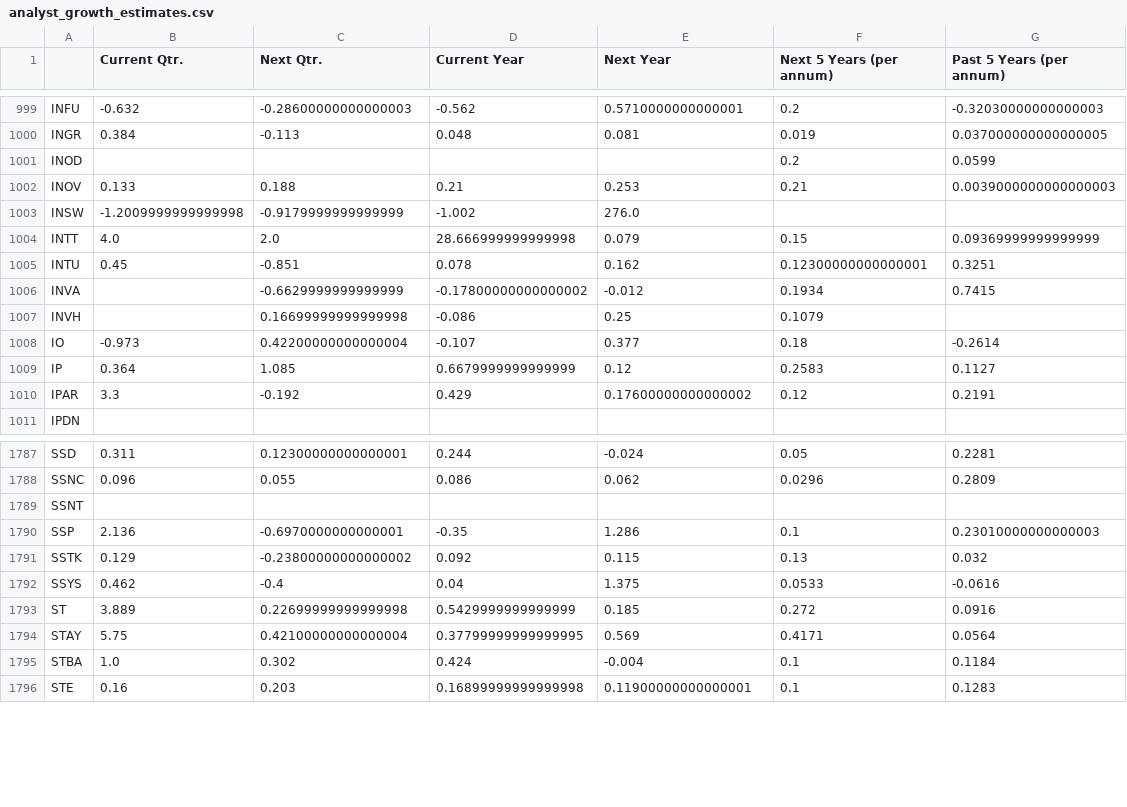
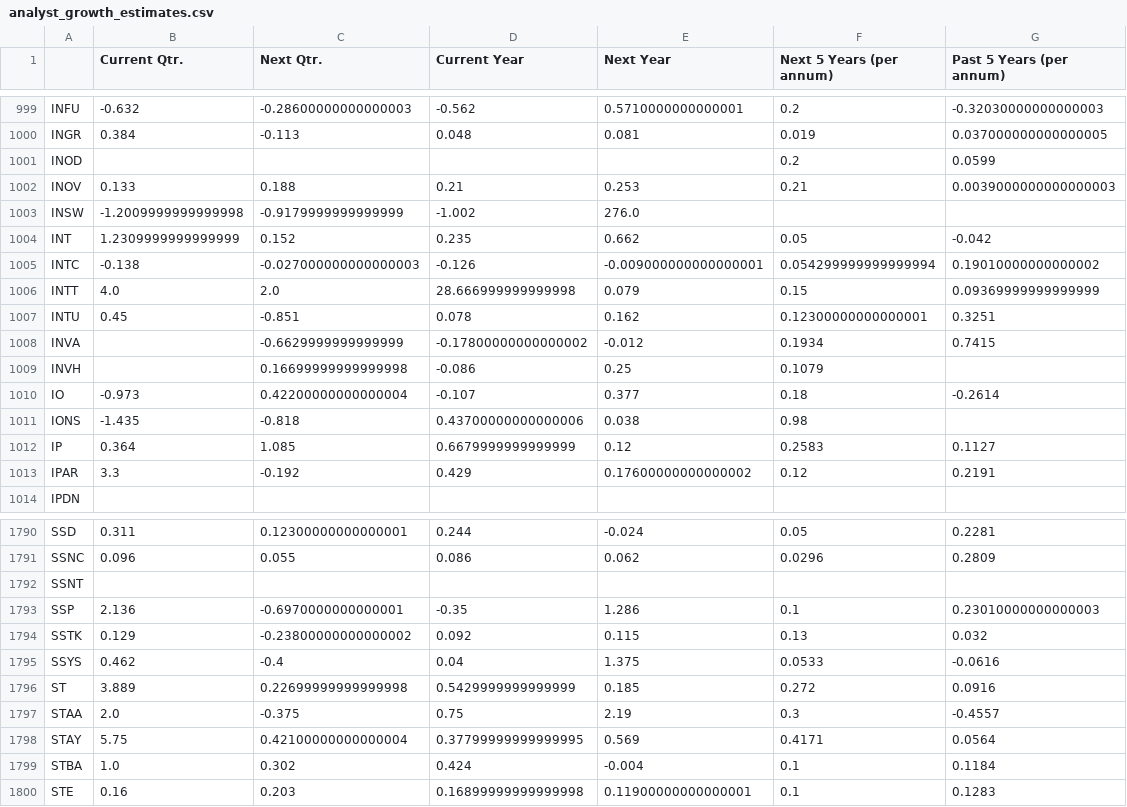
Before and after one commit to gardnmi/fundamental-stock-prediction, a CSV file: analyst_growth_estimates.csv, drawn as a sheet; only a part is shown, gaps mark what is left out.

```diff
--- a/analyst_growth_estimates.csv
+++ b/analyst_growth_estimates.csv
@@ -1003,2 +1003,4 @@ INOV,0.133,0.188,0.21,0.253,0.21,0.0039000000000000003
 INSW,-1.2009999999999998,-0.9179999999999999,-1.002,276.0,,
+INT,1.2309999999999999,0.152,0.235,0.662,0.05,-0.042
+INTC,-0.138,-0.027000000000000003,-0.126,-0.009000000000000001,0.054299999999999994,0.19010000000000002
 INTT,4.0,2.0,28.666999999999998,0.079,0.15,0.09369999999999999
@@ -1008,2 +1010,3 @@ INVH,,0.16699999999999998,-0.086,0.25,0.1079,
 IO,-0.973,0.42200000000000004,-0.107,0.377,0.18,-0.2614
+IONS,-1.435,-0.818,0.43700000000000006,0.038,0.98,
 IP,0.364,1.085,0.6679999999999999,0.12,0.2583,0.1127
@@ -1793,2 +1796,3 @@ SSYS,0.462,-0.4,0.04,1.375,0.0533,-0.0616
 ST,3.889,0.22699999999999998,0.5429999999999999,0.185,0.272,0.0916
+STAA,2.0,-0.375,0.75,2.19,0.3,-0.4557
 STAY,5.75,0.42100000000000004,0.37799999999999995,0.569,0.4171,0.0564
```
Also changed, not shown: data/general_balance.csv, data/general_cashflow.csv, 5 other files.
